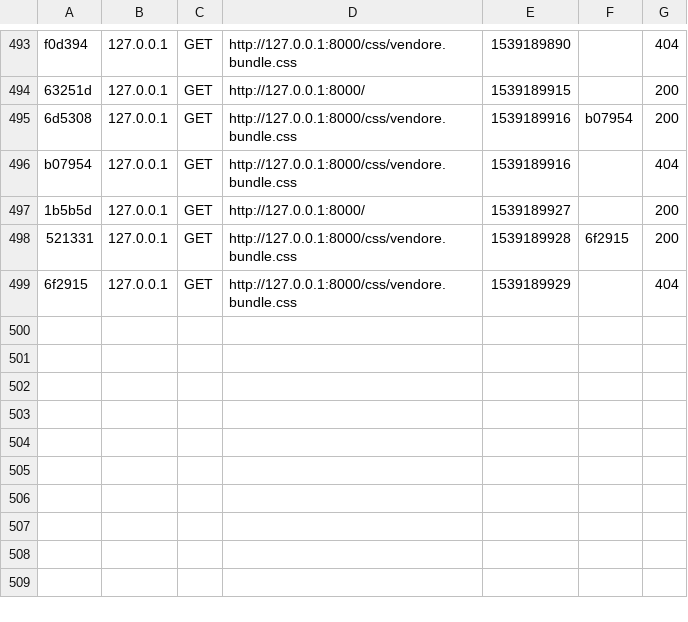
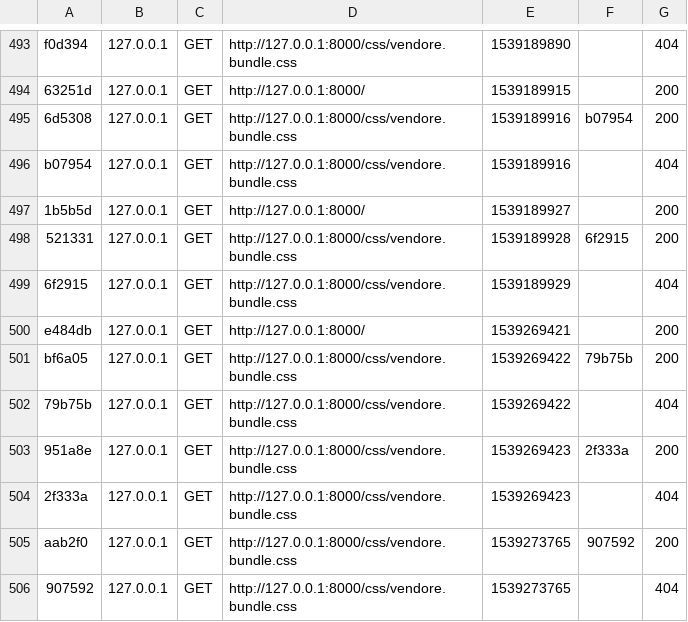
Before and after one commit to mhamdf/lines, a CSV file: var/cache/dev/profiler/index.csv, drawn as a sheet; only a part is shown, gaps mark what is left out.

Commit message:
cmt
cmt

```diff
--- a/var/cache/dev/profiler/index.csv
+++ b/var/cache/dev/profiler/index.csv
@@ -499 +499,8 @@ b07954,127.0.0.1,GET,http://127.0.0.1:8000/css/vendore.bundle.css,1539189916,,40
 6f2915,127.0.0.1,GET,http://127.0.0.1:8000/css/vendore.bundle.css,1539189929,,404
+e484db,127.0.0.1,GET,http://127.0.0.1:8000/,1539269421,,200
+bf6a05,127.0.0.1,GET,http://127.0.0.1:8000/css/vendore.bundle.css,1539269422,79b75b,200
+79b75b,127.0.0.1,GET,http://127.0.0.1:8000/css/vendore.bundle.css,1539269422,,404
+951a8e,127.0.0.1,GET,http://127.0.0.1:8000/css/vendore.bundle.css,1539269423,2f333a,200
+2f333a,127.0.0.1,GET,http://127.0.0.1:8000/css/vendore.bundle.css,1539269423,,404
+aab2f0,127.0.0.1,GET,http://127.0.0.1:8000/css/vendore.bundle.css,1539273765,907592,200
+907592,127.0.0.1,GET,http://127.0.0.1:8000/css/vendore.bundle.css,1539273765,,404
```
